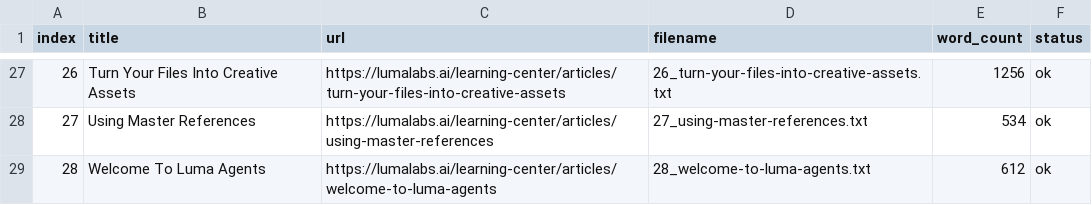
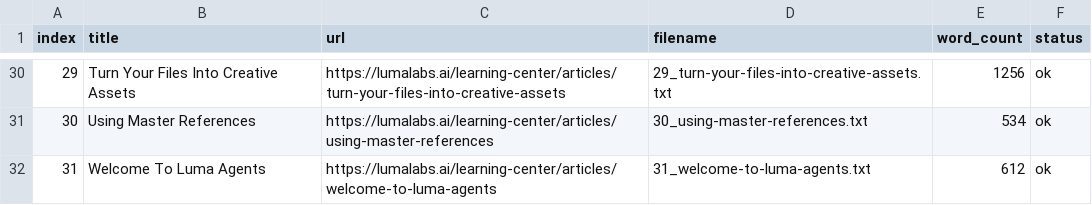
Before and after one commit to TalmadgeReynolds/Luma, a CSV file: scripts/luma_learning_center_plain_text_exporter/luma_learning_center_plain_text_articles/manifest.csv, drawn as a sheet; only a part is shown, gaps mark what is left out; addresses are those after the commit; the diff covers the shown part only; the diff names each change by its address in the sheet, - before the commit and + after, or states it on an @@ line.

```diff
--- a/scripts/luma_learning_center_plain_text_exporter/luma_learning_center_plain_text_articles/manifest.csv
+++ b/scripts/luma_learning_center_plain_text_exporter/luma_learning_center_plain_text_articles/manifest.csv
@@ column A (index) renumbered from row 4 down @@
-D30 (filename): 26_turn-your-files-into-creative-assets.txt
+D30 (filename): 29_turn-your-files-into-creative-assets.txt
-D31 (filename): 27_using-master-references.txt
+D31 (filename): 30_using-master-references.txt
-D32 (filename): 28_welcome-to-luma-agents.txt
+D32 (filename): 31_welcome-to-luma-agents.txt
```
Also changed, not shown: 3 added rows and 24 edited cells elsewhere in this file, 17 other files.
